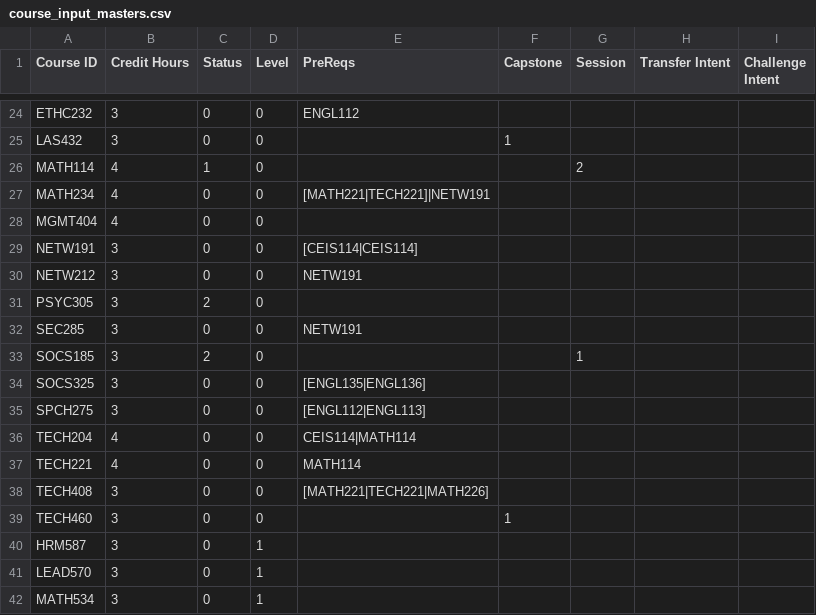
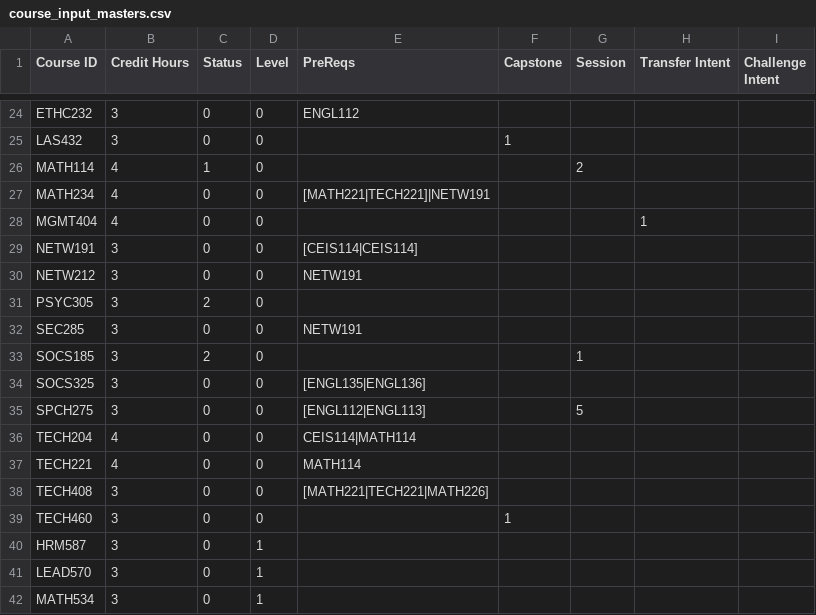
Before and after one commit to Clinton6788/course_scheduler, a CSV file: course_input_masters.csv, drawn as a sheet; only a part is shown, gaps mark what is left out.

```diff
--- a/course_input_masters.csv
+++ b/course_input_masters.csv
@@ -27,3 +27,3 @@ MATH114,4,1,0,,,2,,
 MATH234,4,0,0,[MATH221|TECH221]|NETW191,,,,
-MGMT404,4,0,0,,,,,
+MGMT404,4,0,0,,,,1,
 NETW191,3,0,0,[CEIS114|CEIS114],,,,
@@ -34,3 +34,3 @@ SOCS185,3,2,0,,,1,,
 SOCS325,3,0,0,[ENGL135|ENGL136],,,,
-SPCH275,3,0,0,[ENGL112|ENGL113],,,,
+SPCH275,3,0,0,[ENGL112|ENGL113],,5,,
 TECH204,4,0,0,CEIS114|MATH114,,,,
```
Also changed, not shown: 8 other files.
